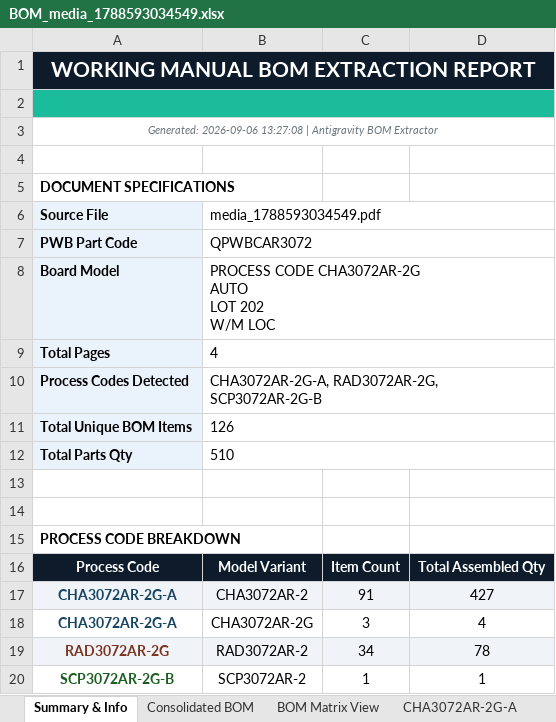
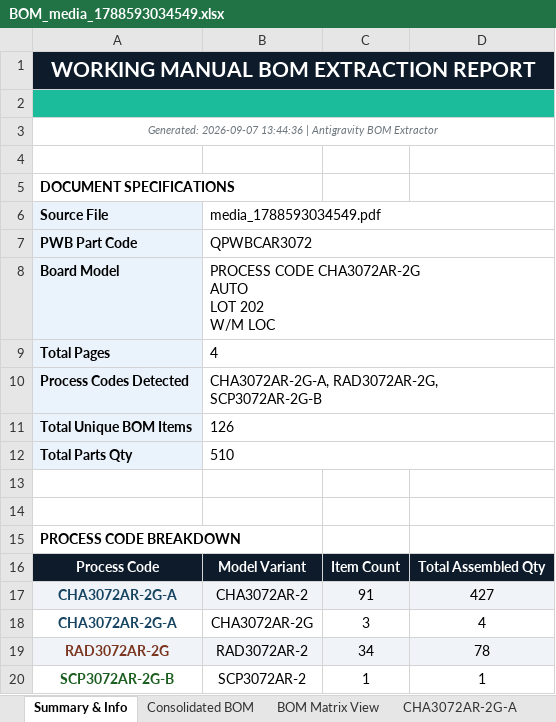
Before and after one commit to levanvung/VIPQC, an Excel workbook: excel_results/BOM_media_1788593034549.xlsx, sheet Summary & Info, drawn as a sheet; values as stored, in another font and other column widths than the file's, no borders; the diff names each change by its address in the sheet, - before the commit and + after, or states it on an @@ line.

```diff
--- a/excel_results/BOM_media_1788593034549.xlsx (sheet Summary & Info)
+++ b/excel_results/BOM_media_1788593034549.xlsx (sheet Summary & Info)
-A3: Generated: 2026-09-06 13:27:08 | Antigravity…
+A3: Generated: 2026-09-07 13:44:36 | Antigravity…
```
Also changed, not shown: excel_results/BOM_media_1788593034488.xlsx, excel_results/BOM_media_1788593034506.xlsx, 29 other files.
